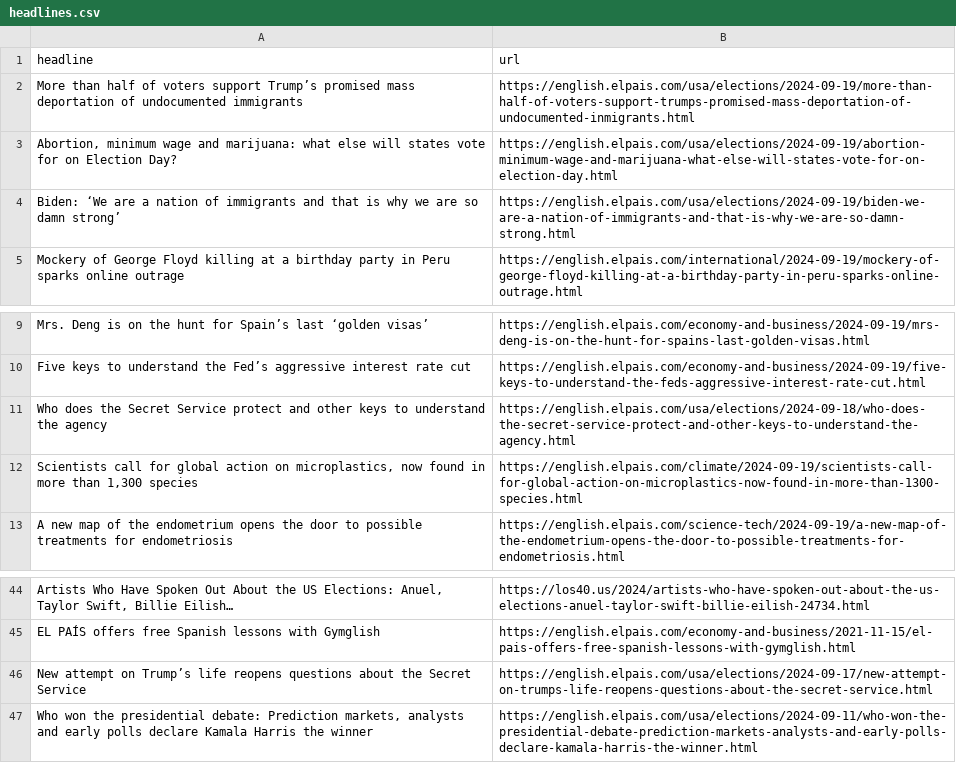
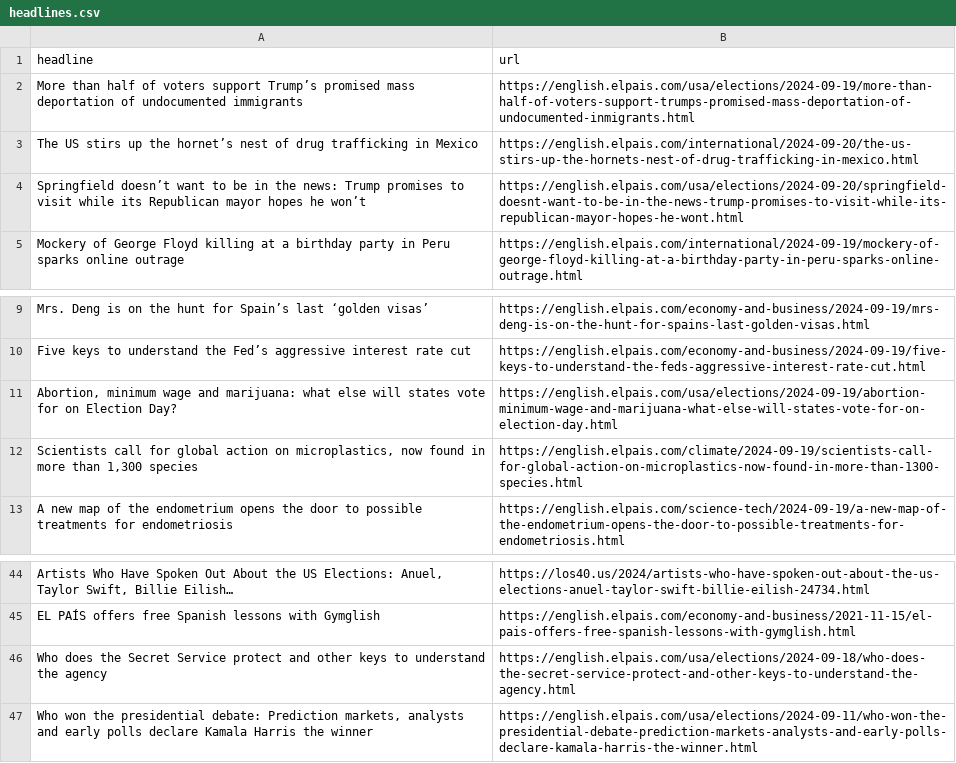
Before and after one commit to LisaMEckardt/el-pais-autoscraper, a CSV file: headlines.csv, drawn as a sheet; only a part is shown, gaps mark what is left out; removed rows and columns are numbered as before the commit, all else as after; the diff names each change by its address in the sheet, - before the commit and + after, or states it on an @@ line.

```diff
--- a/headlines.csv
+++ b/headlines.csv
-row 4: Biden: ‘We are a nation of immigrants and that is why we are so damn strong’ | https://english.elpais.com/usa/elections/2024-09-19/biden-we-are-a-nation-of-immigrants-and-that-is-why-we-are-so-damn-strong.html
+row 3: The US stirs up the hornet’s nest of drug trafficking in Mexico | https://english.elpais.com/international/2024-09-20/the-us-stirs-up-the-hornets-nest-of-drug-trafficking-in-mexico.html
+row 4: Springfield doesn’t want to be in the news: Trump promises to visit while its Republican mayor hopes he won’t | https://english.elpais.com/usa/elections/2024-09-20/springfield-doesnt-want-to-be-in-the-news-trump-promises-to-visit-while-its-republican-mayor-hopes-he-wont.html
@@ row 3 moved to row 11: Abortion, minimum wage and marijuana: wh… @@
-row 46: New attempt on Trump’s life reopens questions about the Secret Service | https://english.elpais.com/usa/elections/2024-09-17/new-attempt-on-trumps-life-reopens-questions-about-the-secret-service.html
@@ row 11 moved to row 46: Who does the Secret Service protect and … @@
```
